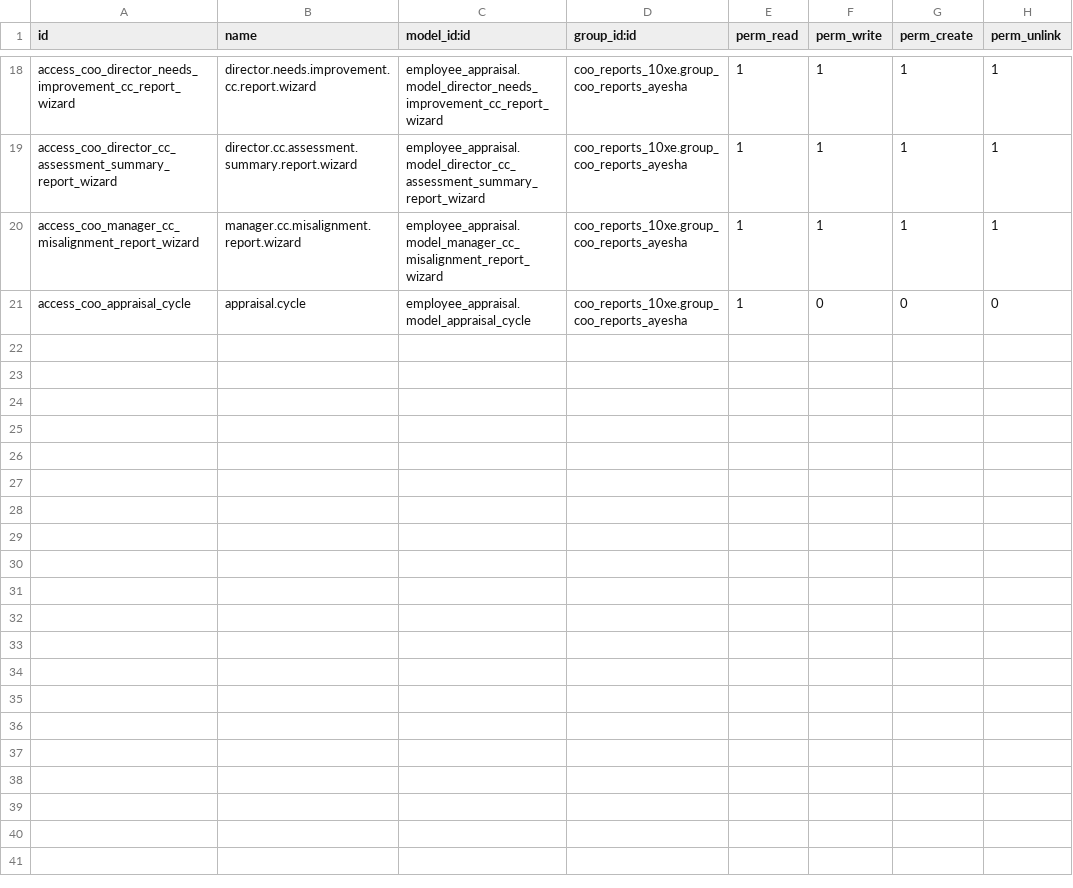
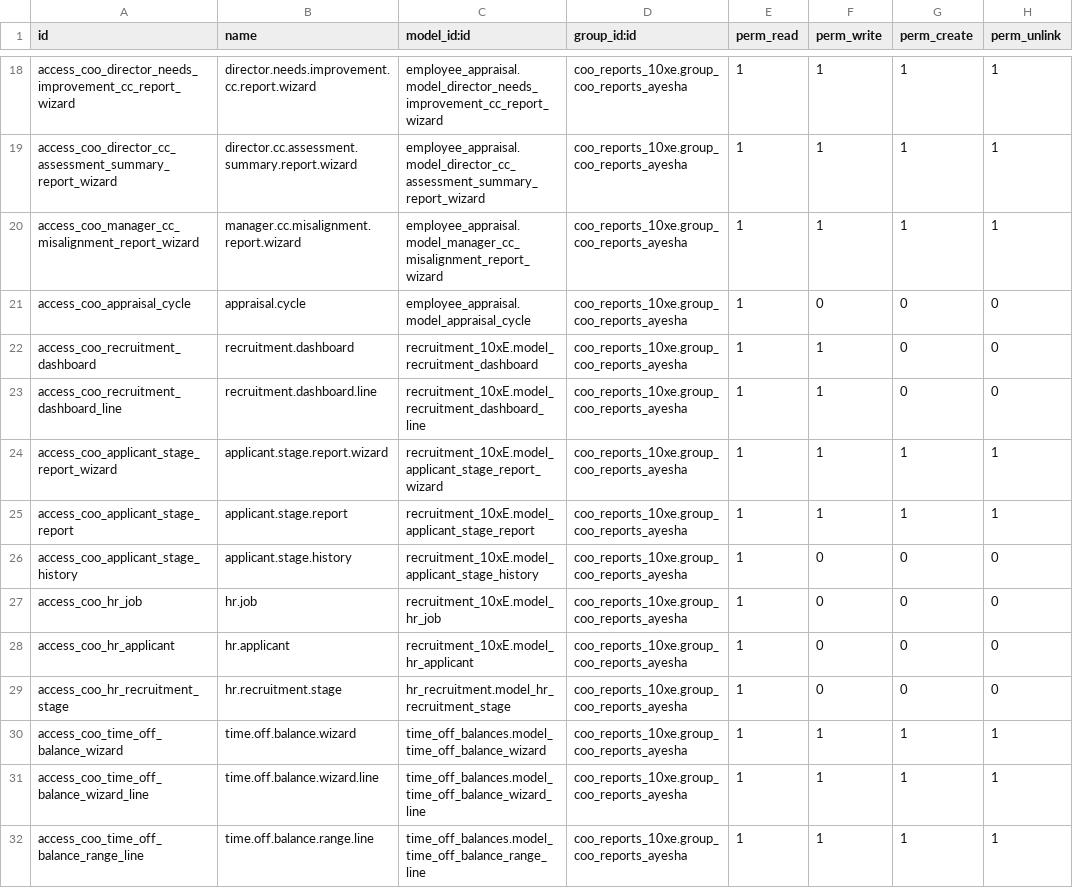
Before and after one commit to HadiAli10x/Reports-10xE, a CSV file: coo_reports_10xe/security/ir.model.access.csv, drawn as a sheet; only a part is shown, gaps mark what is left out; the diff names each change by its address in the sheet, - before the commit and + after, or states it on an @@ line.

Commit message:
Add recruitment and time off reports

```diff
--- a/coo_reports_10xe/security/ir.model.access.csv
+++ b/coo_reports_10xe/security/ir.model.access.csv
+row 22: access_coo_recruitment_dashboard | recruitment.dashboard | recruitment_10xE.model_recruitment_dashboard | coo_reports_10xe.group_coo_reports_ayesha | 1 | 1 | 0 | 0
+row 23: access_coo_recruitment_dashboard_line | recruitment.dashboard.line | recruitment_10xE.model_recruitment_dashboard_line | coo_reports_10xe.group_coo_reports_ayesha | 1 | 1 | 0 | 0
+row 24: access_coo_applicant_stage_report_wizard | applicant.stage.report.wizard | recruitment_10xE.model_applicant_stage_report_wizard | coo_reports_10xe.group_coo_reports_ayesha | 1 | 1 | 1 | 1
+row 25: access_coo_applicant_stage_report | applicant.stage.report | recruitment_10xE.model_applicant_stage_report | coo_reports_10xe.group_coo_reports_ayesha | 1 | 1 | 1 | 1
+row 26: access_coo_applicant_stage_history | applicant.stage.history | recruitment_10xE.model_applicant_stage_history | coo_reports_10xe.group_coo_reports_ayesha | 1 | 0 | 0 | 0
+row 27: access_coo_hr_job | hr.job | recruitment_10xE.model_hr_job | coo_reports_10xe.group_coo_reports_ayesha | 1 | 0 | 0 | 0
+row 28: access_coo_hr_applicant | hr.applicant | recruitment_10xE.model_hr_applicant | coo_reports_10xe.group_coo_reports_ayesha | 1 | 0 | 0 | 0
+row 29: access_coo_hr_recruitment_stage | hr.recruitment.stage | hr_recruitment.model_hr_recruitment_stage | coo_reports_10xe.group_coo_reports_ayesha | 1 | 0 | 0 | 0
+row 30: access_coo_time_off_balance_wizard | time.off.balance.wizard | time_off_balances.model_time_off_balance_wizard | coo_reports_10xe.group_coo_reports_ayesha | 1 | 1 | 1 | 1
+row 31: access_coo_time_off_balance_wizard_line | time.off.balance.wizard.line | time_off_balances.model_time_off_balance_wizard_line | coo_reports_10xe.group_coo_reports_ayesha | 1 | 1 | 1 | 1
+row 32: access_coo_time_off_balance_range_line | time.off.balance.range.line | time_off_balances.model_time_off_balance_range_line | coo_reports_10xe.group_coo_reports_ayesha | 1 | 1 | 1 | 1
```
Also changed, not shown: 4 other files.
